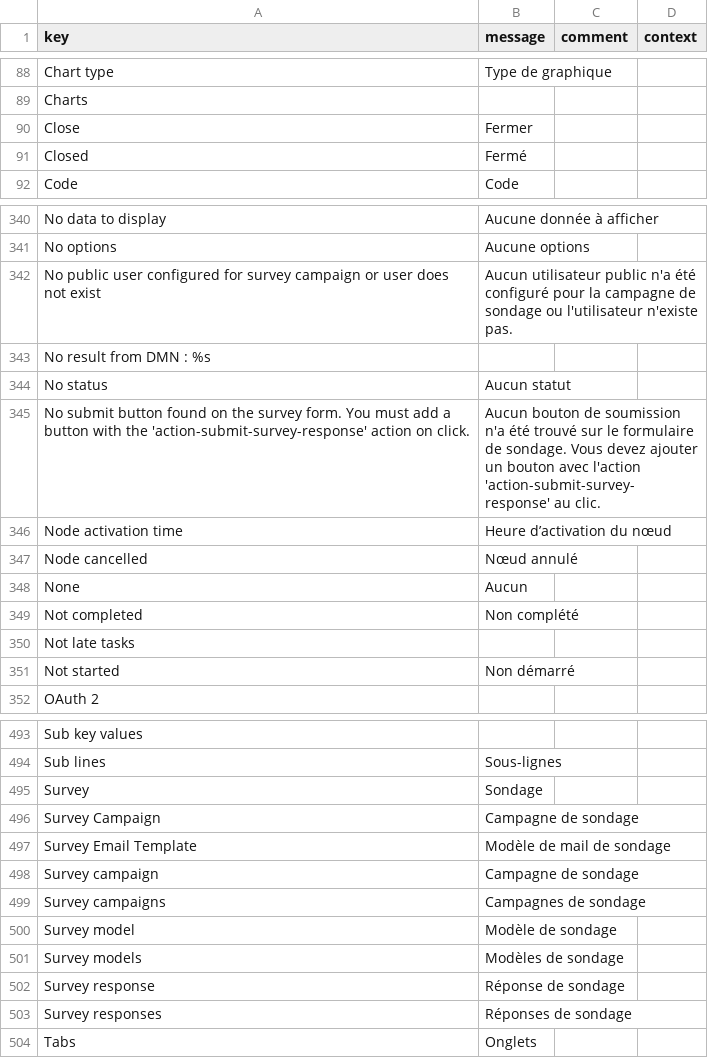
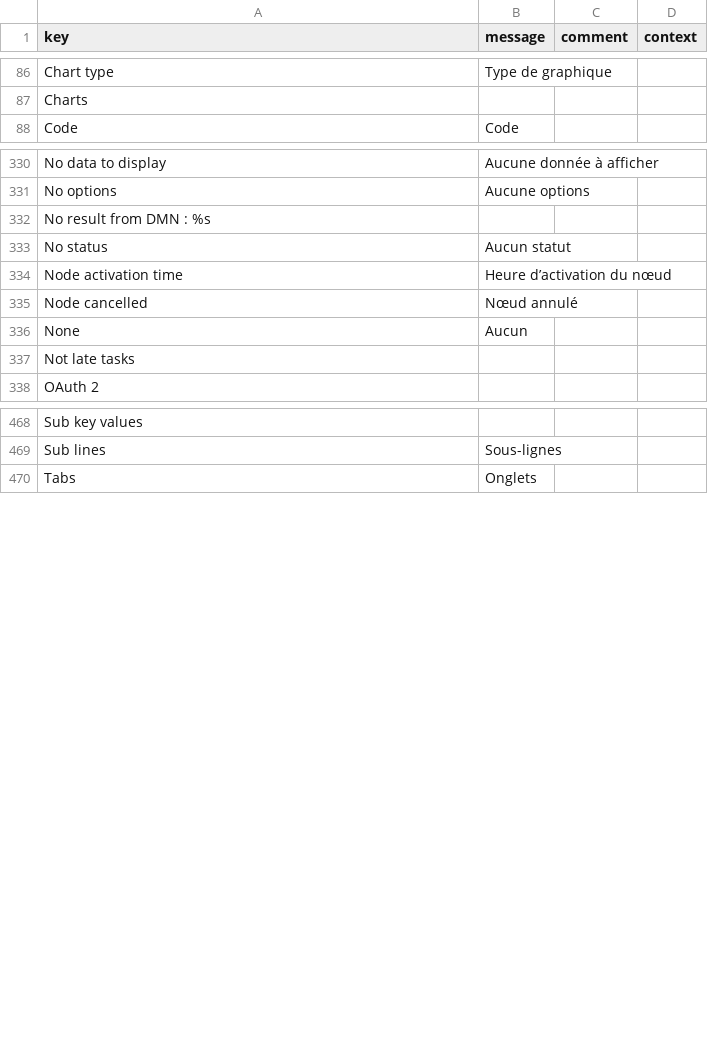
Before and after one commit to axelor/axelor-studio, a CSV file: src/main/resources/i18n/messages_fr.csv, drawn as a sheet; only a part is shown, gaps mark what is left out; the diff covers the shown part only.

Commit message:
Revert survey

```diff
--- a/src/main/resources/i18n/messages_fr.csv
+++ b/src/main/resources/i18n/messages_fr.csv
@@ -89,4 +87,2 @@
 "Charts",,,
-"Close","Fermer",,
-"Closed","Fermé",,
 "Code","Code",,
@@ -341,6 +331,4 @@
 "No options","Aucune options",,
-"No public user configured for survey campaign or user does not exist","Aucun utilisateur public n'a été configuré pour la campagne de sondage ou l'utilisateur n'existe pas.",,
 "No result from DMN : %s",,,
 "No status","Aucun statut",,
-"No submit button found on the survey form. You must add a button with the 'action-submit-survey-response' action on click.","Aucun bouton de soumission n'a été trouvé sur le formulaire de sondage. Vous devez ajouter un bouton avec l'action 'action-submit-survey-response' au clic.",,
 "Node activation time","Heure d’activation du nœud ",,
@@ -348,5 +336,3 @@
 "None","Aucun",,
-"Not completed","Non complété",,
 "Not late tasks",,,
-"Not started","Non démarré",,
 "OAuth 2",,,
@@ -494,11 +469,2 @@
 "Sub lines","Sous-lignes",,
-"Survey","Sondage",,
-"Survey Campaign","Campagne de sondage",,
-"Survey Email Template","Modèle de mail de sondage",,
-"Survey campaign","Campagne de sondage",,
-"Survey campaigns","Campagnes de sondage",,
-"Survey model","Modèle de sondage",,
-"Survey models","Modèles de sondage",,
-"Survey response","Réponse de sondage",,
-"Survey responses","Réponses de sondage",,
 "Tabs","Onglets",,
```
Also changed, not shown: 3 added rows, 25 removed rows and 33 edited cells elsewhere in this file, src/main/resources/i18n/messages.csv, src/main/resources/i18n/messages_de.csv, 49 other files.
